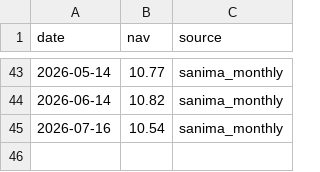
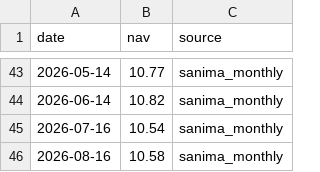
Before and after one commit to Uknowme-h/nepal-mf-quant, a CSV file: data/raw/nav/SAGF.csv, drawn as a sheet; only a part is shown, gaps mark what is left out; the diff names each change by its address in the sheet, - before the commit and + after, or states it on an @@ line.

```diff
--- a/data/raw/nav/SAGF.csv
+++ b/data/raw/nav/SAGF.csv
+row 46: 2026-08-16 | 10.58 | sanima_monthly
```
Also changed, not shown: data/processed/mf_data_quality.csv, data/processed/mf_decision_table.csv, 7 other files.
